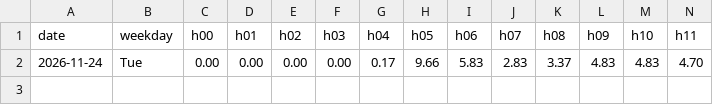
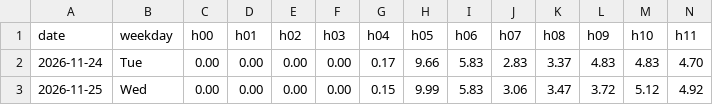
Before and after one commit to brjeffrey28-art/Gym-Monitor, a CSV file: data/gym_busy_hours.csv, drawn as a sheet; only a part is shown; rows hold the shown columns only; the diff names each change by its address in the sheet, - before the commit and + after, or states it on an @@ line.

```diff
--- a/data/gym_busy_hours.csv
+++ b/data/gym_busy_hours.csv
+row 3: 2026-11-25 | Wed | 0.00 | 0.00 | 0.00 | 0.00 | 0.15 | 9.99 | 5.83 | 3.06 | 3.47 | 3.72 | 5.12 | 4.92
```
Also changed, not shown: data/gym_busy.csv, data/gym_busy_days.csv.
